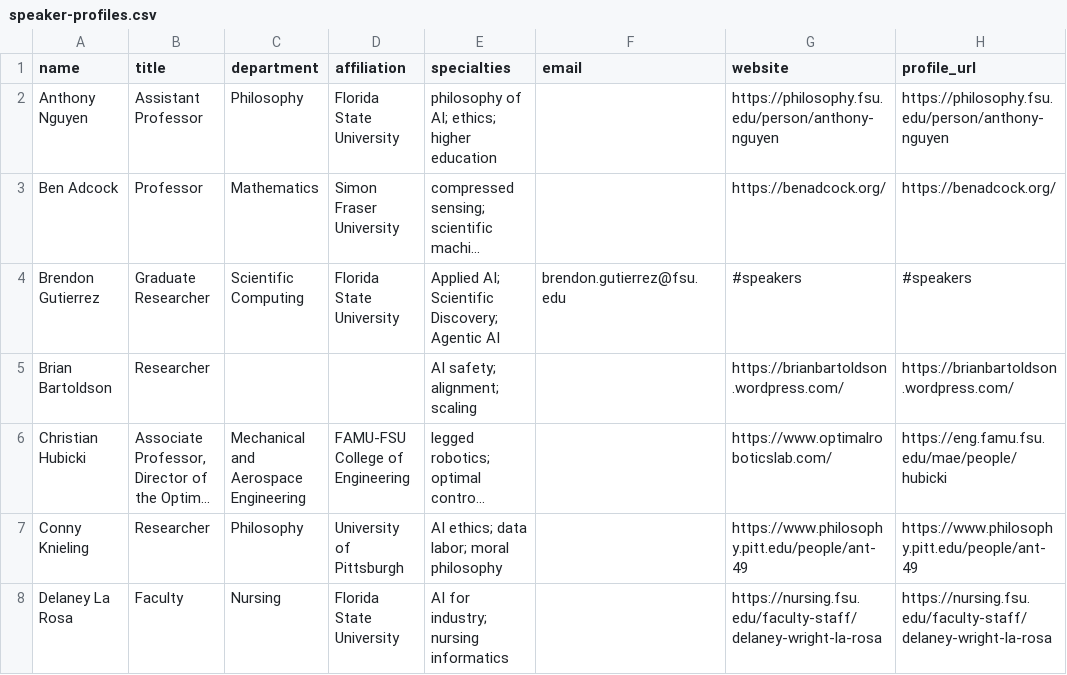
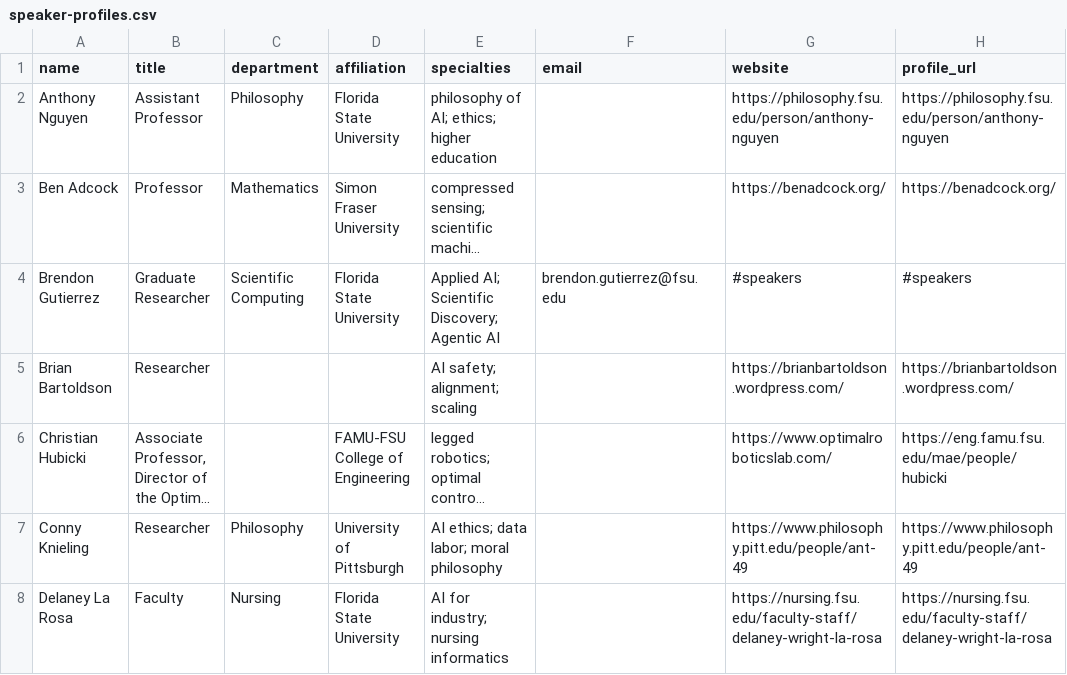
Before and after one commit to fsu-ml/fsu-ml.github.io, a CSV file: data/speaker-profiles.csv, drawn as a sheet; only a part is shown; long unchanged cells end in …; the diff names each change by its address in the sheet, - before the commit and + after, or states it on an @@ line.

```diff
--- a/data/speaker-profiles.csv
+++ b/data/speaker-profiles.csv
-C6 (department): Mechanical and Aerospace Engineering
+C6 (department): (empty)
```
Also changed, not shown: 2 other files.
